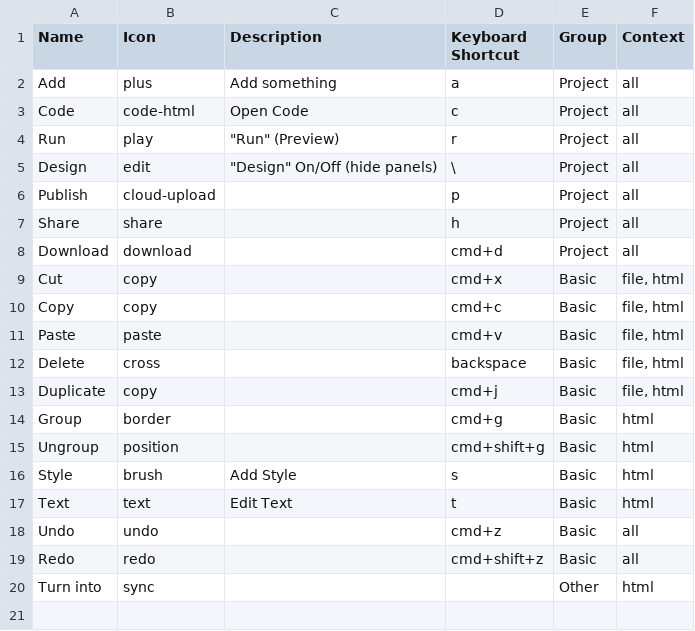
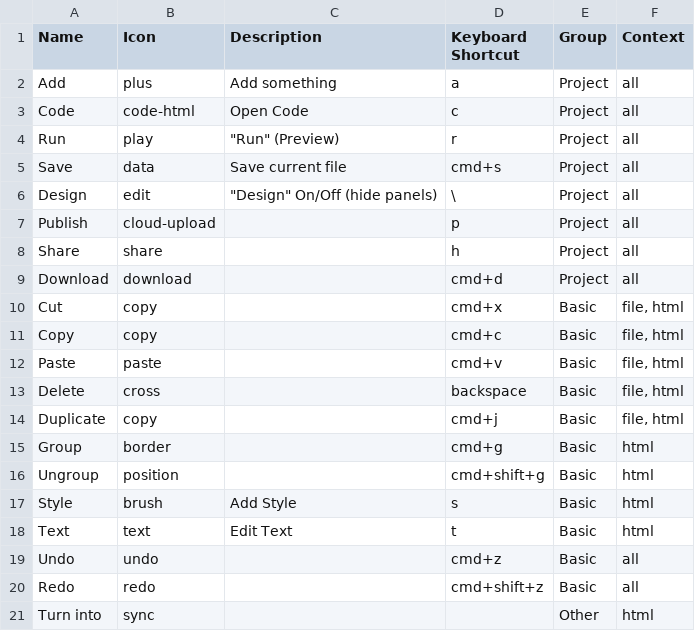
Before and after one commit to weareunderdesign/rnbw, a CSV file: src/_ref/cmdk.ref/Actions.csv, drawn as a sheet.

Commit message:
add save shortcut in action menu

```diff
--- a/src/_ref/cmdk.ref/Actions.csv
+++ b/src/_ref/cmdk.ref/Actions.csv
@@ -4,2 +4,3 @@ Code,code-html,Open Code,c,Project,all
 Run,play,"""Run"" (Preview)",r,Project,all
+Save,data,Save current file,cmd+s,Project,all
 Design,edit,"""Design"" On/Off (hide panels)",\,Project,all
```
